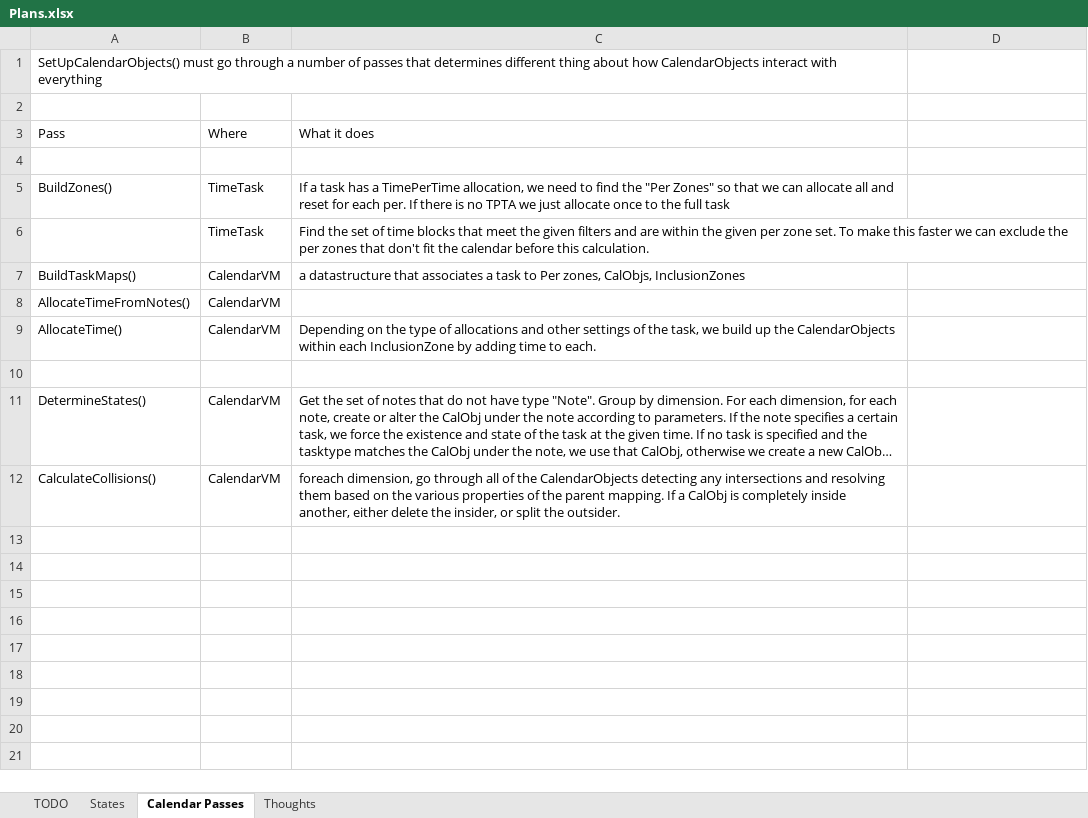
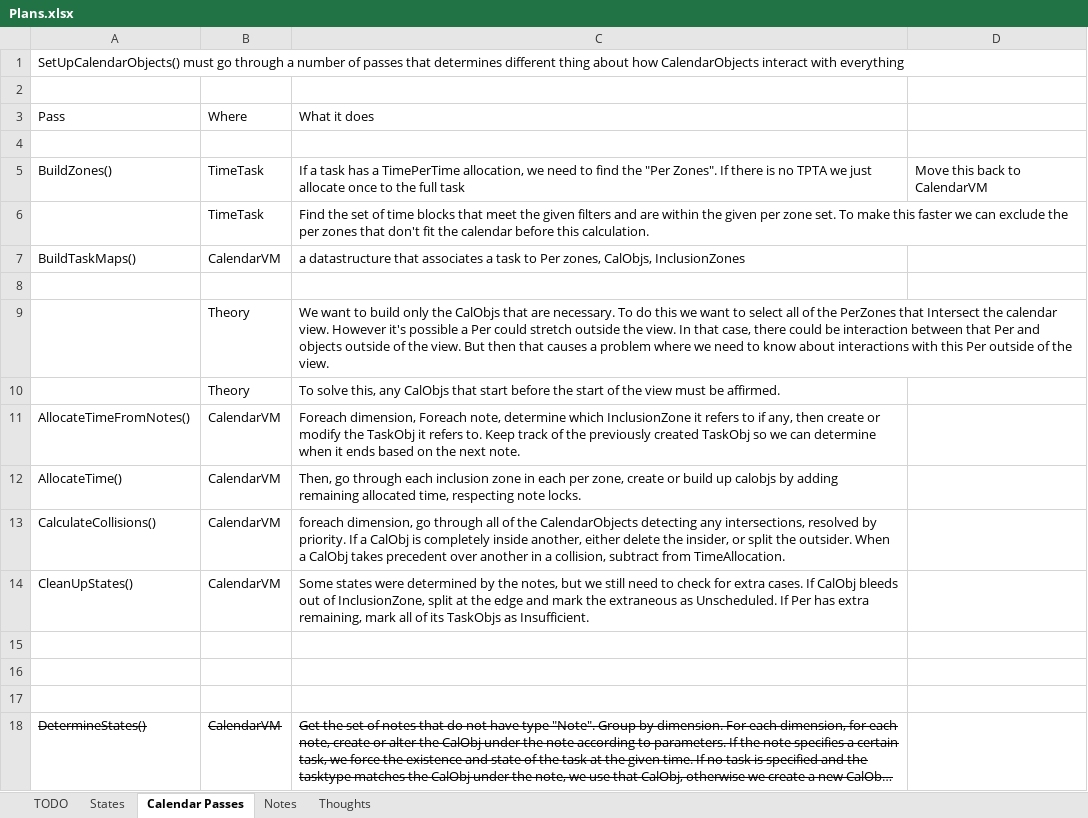
Before and after one commit to NuCode1497/TimekeeperWPF, an Excel workbook: Plans.xlsx, sheet Calendar Passes, drawn as a sheet; long unchanged cells end in …; values as stored, in another font and other column widths than the file's, no borders; removed rows and columns are numbered as before the commit, all else as after; the diff names each change by its address in the sheet, - before the commit and + after, or states it on an @@ line.

Commit message:
Note Theory

```diff
--- a/Plans.xlsx (sheet Calendar Passes)
+++ b/Plans.xlsx (sheet Calendar Passes)
+sheet tab: Notes
-A1:C1 merged
+A1:D1 merged
-C5: …the "Per Zones" so that we can allocate all and reset for each per. If there…
+C5: …the "Per Zones". If there…
-D5: (empty)
+D5: Move this back to CalendarVM
+row 8: (empty)
+row 9:  | Theory | We want to build only the CalObjs that are necessary. To do this we want to select all of the PerZones that Intersect the calendar view. However it's possible a Per could stretch outside the view. In that case, there could be interaction between that Per and objects outside of the view. But then that causes a problem where we need to know about interactions with this Per outside of the view.
+row 10:  | Theory | To solve this, any CalObjs that start before the start of the view must be affirmed.
-C11: (empty)
+C11: Foreach dimension, Foreach note, determine which InclusionZone it refers to if any, then create or modify the TaskObj it refers to. Keep track of the previously created TaskObj so we can determine when it ends based on the next note.
-C12: Depending on the type of allocations and other settings of the task, we build up the CalendarObjects within each InclusionZone by adding time to each.
+C12: Then, go through each inclusion zone in each per zone, create or build up calobjs by adding remaining allocated time, respecting note locks.
+row 13: CalculateCollisions() | CalendarVM | foreach dimension, go through all of the CalendarObjects detecting any intersections, resolved by priority. If a CalObj is completely inside another, either delete the insider, or split the outsider. When a CalObj takes precedent over another in a collision, subtract from TimeAllocation.
+row 14: CleanUpStates() | CalendarVM | Some states were determined by the notes, but we still need to check for extra cases. If CalObj bleeds out of InclusionZone, split at the edge and mark the extraneous as Unscheduled. If Per has extra remaining, mark all of its TaskObjs as Insufficient.
+row 15: (empty)
+row 16: (empty)
-A18:C18 strikethrough: off
+A18:C18 strikethrough: on
-row 12: CalculateCollisions() | CalendarVM | foreach dimension, go through all of the CalendarObjects detecting any intersections and resolving them based on the various properties of the parent mapping. If a CalObj is completely inside another, either delete the insider, or split the outsider.
```
Also changed, not shown: sheet TODO, sheet States, 28 other files.
